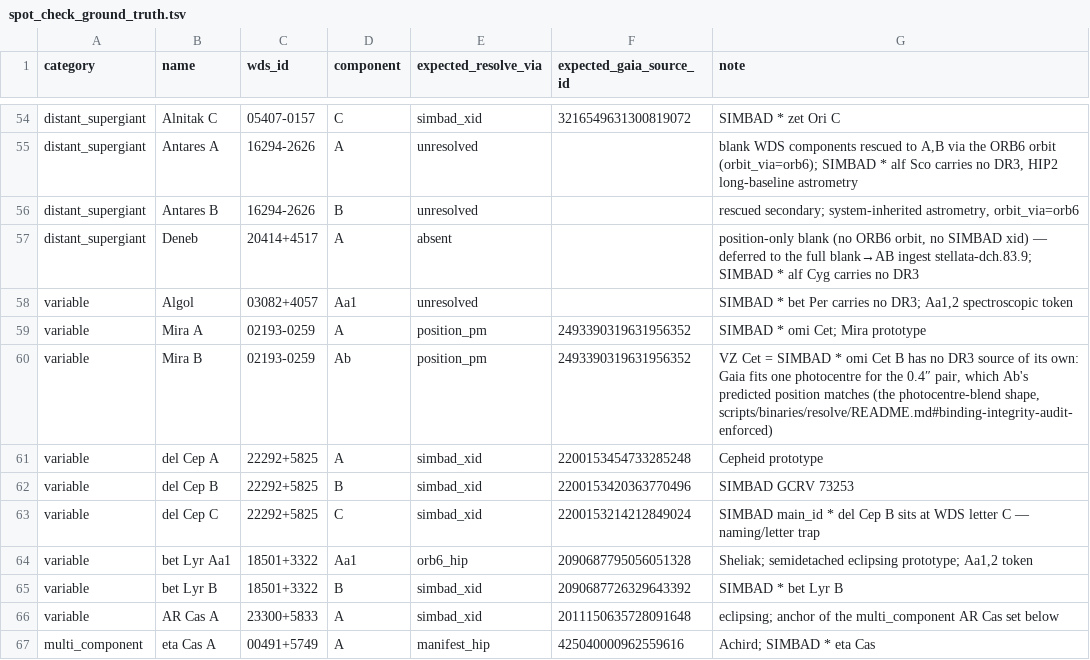
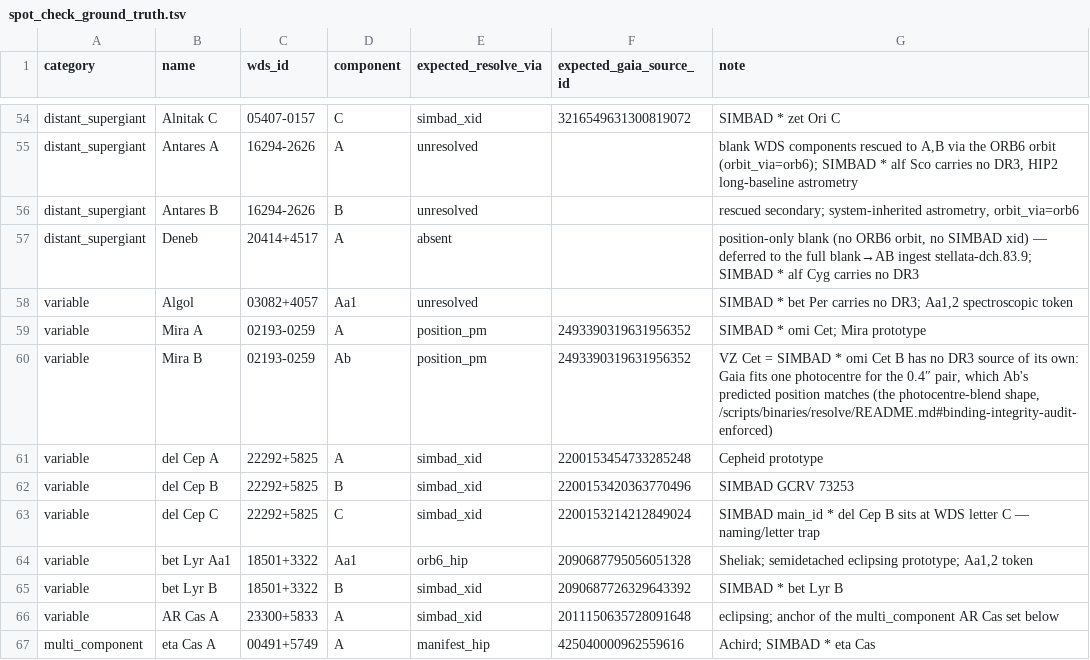
Before and after one commit to alexmensch/stellata, a TSV file: data/binaries/spot_check_ground_truth.tsv, drawn as a sheet; only a part is shown, gaps mark what is left out.

```diff
--- a/data/binaries/spot_check_ground_truth.tsv
+++ b/data/binaries/spot_check_ground_truth.tsv
@@ -59,3 +59,3 @@ variable	Algol	03082+4057	Aa1	unresolved		SIMBAD * bet Per carries no DR3; Aa1,2
 variable	Mira A	02193-0259	A	position_pm	2493390319631956352	SIMBAD * omi Cet; Mira prototype
-variable	Mira B	02193-0259	Ab	position_pm	2493390319631956352	VZ Cet = SIMBAD * omi Cet B has no DR3 source of its own: Gaia fits one photocentre for the 0.4″ pair, which Ab's predicted position matches (the photocentre-blend shape, scripts/binaries/resolve/README.md#binding-integrity-audit-enforced)
+variable	Mira B	02193-0259	Ab	position_pm	2493390319631956352	VZ Cet = SIMBAD * omi Cet B has no DR3 source of its own: Gaia fits one photocentre for the 0.4″ pair, which Ab's predicted position matches (the photocentre-blend shape, /scripts/binaries/resolve/README.md#binding-integrity-audit-enforced)
 variable	del Cep A	22292+5825	A	simbad_xid	2200153454733285248	Cepheid prototype
```
